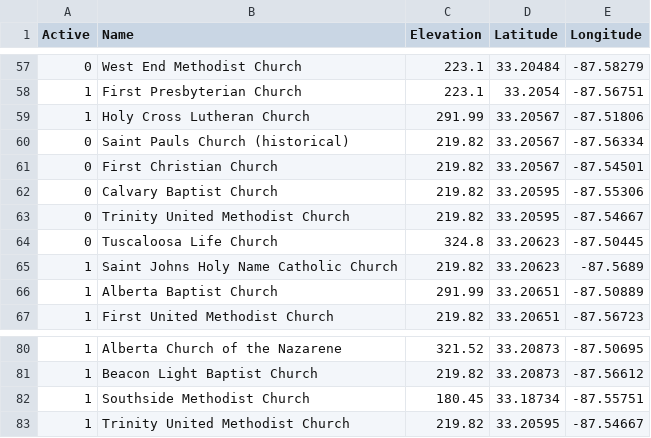
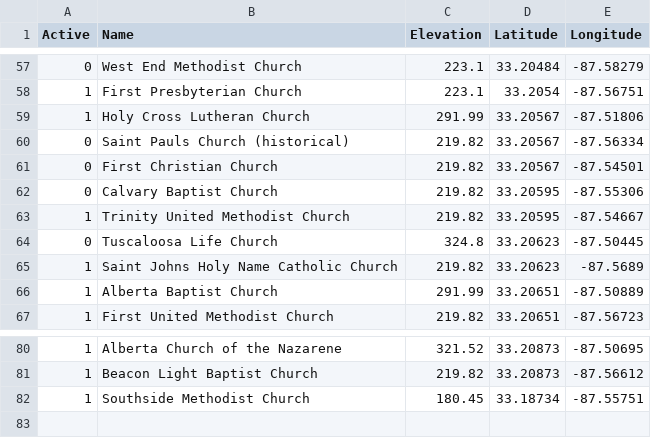
Before and after one commit to pjruess/mikecp11.github.io, a CSV file: RedCrossShelters_shortened.csv, drawn as a sheet; only a part is shown, gaps mark what is left out.

```diff
--- a/RedCrossShelters_shortened.csv
+++ b/RedCrossShelters_shortened.csv
@@ -62,3 +62,3 @@ Active,Name,Elevation,Latitude,Longitude
 0,Calvary Baptist Church,219.82,33.20595,-87.55306
-0,Trinity United Methodist Church,219.82,33.20595,-87.54667
+1,Trinity United Methodist Church,219.82,33.20595,-87.54667
 0,Tuscaloosa Life Church,324.8,33.20623,-87.50445
@@ -82,2 +82 @@ Active,Name,Elevation,Latitude,Longitude
 1,Southside Methodist Church,180.45,33.18734,-87.55751
-1,Trinity United Methodist Church,219.82,33.20595,-87.54667
```
Also changed, not shown: 2 other files.
